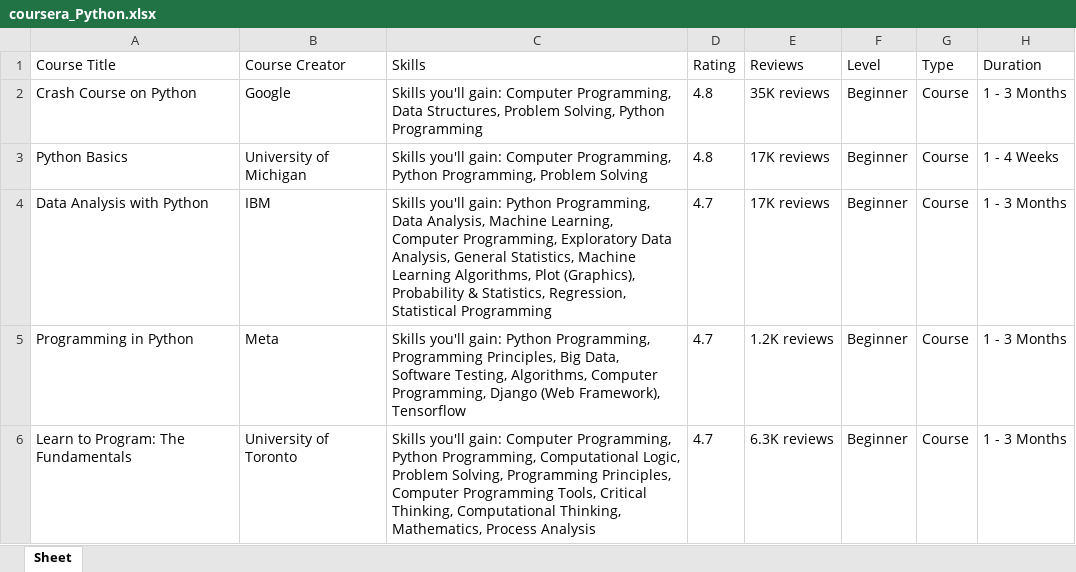
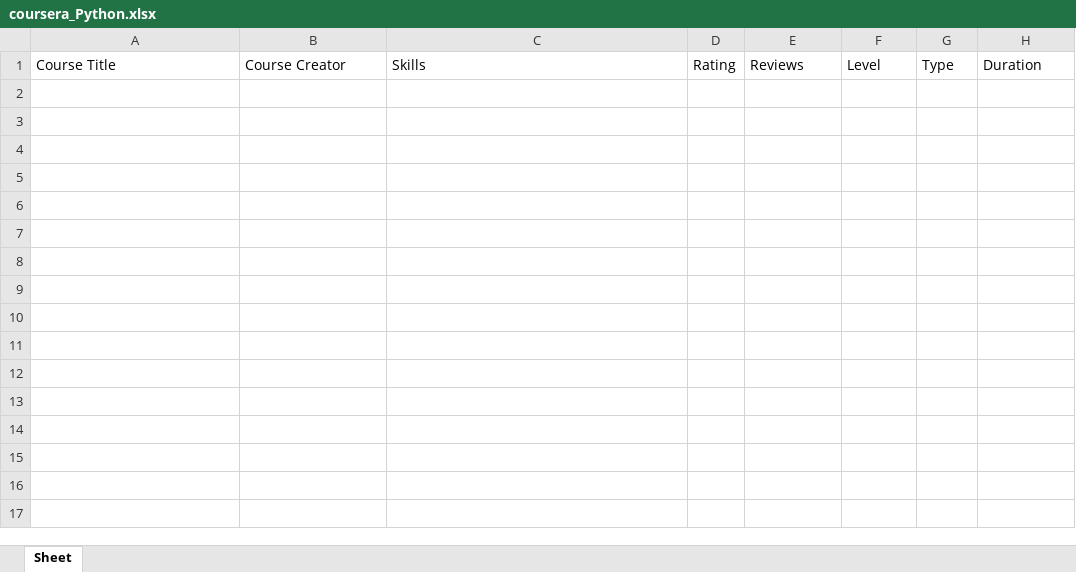
Before and after one commit to nikitahessde/coursera-automation, an Excel workbook: src/coursera_Python.xlsx, sheet Sheet, drawn as a sheet; values as stored, in another font and other column widths than the file's, no borders; the diff names each change by its address in the sheet, - before the commit and + after, or states it on an @@ line.

```diff
--- a/src/coursera_Python.xlsx (sheet Sheet)
+++ b/src/coursera_Python.xlsx (sheet Sheet)
-row 2: Crash Course on Python | Google | Skills you'll gain: Computer Programming, Data Structures, Problem Solving, Python Programming | 4.8 | 35K reviews | Beginner | Course | 1 - 3 Months
-row 3: Python Basics | University of Michigan | Skills you'll gain: Computer Programming, Python Programming, Problem Solving | 4.8 | 17K reviews | Beginner | Course | 1 - 4 Weeks
-row 4: Data Analysis with Python | IBM | Skills you'll gain: Python Programming, Data Analysis, Machine Learning, Computer Programming, Exploratory Data Analysis, General Statistics, Machine Learning Algorithms, Plot (Graphics), Probability & Statistics, Regression, Statistical Programming | 4.7 | 17K reviews | Beginner | Course | 1 - 3 Months
-row 5: Programming in Python | Meta | Skills you'll gain: Python Programming, Programming Principles, Big Data, Software Testing, Algorithms, Computer Programming, Django (Web Framework), Tensorflow | 4.7 | 1.2K reviews | Beginner | Course | 1 - 3 Months
-row 6: Learn to Program: The Fundamentals | University of Toronto | Skills you'll gain: Computer Programming, Python Programming, Computational Logic, Problem Solving, Programming Principles, Computer Programming Tools, Critical Thinking, Computational Thinking, Mathematics, Process Analysis | 4.7 | 6.3K reviews | Beginner | Course | 1 - 3 Months
```
Also changed, not shown: 2 other files.
